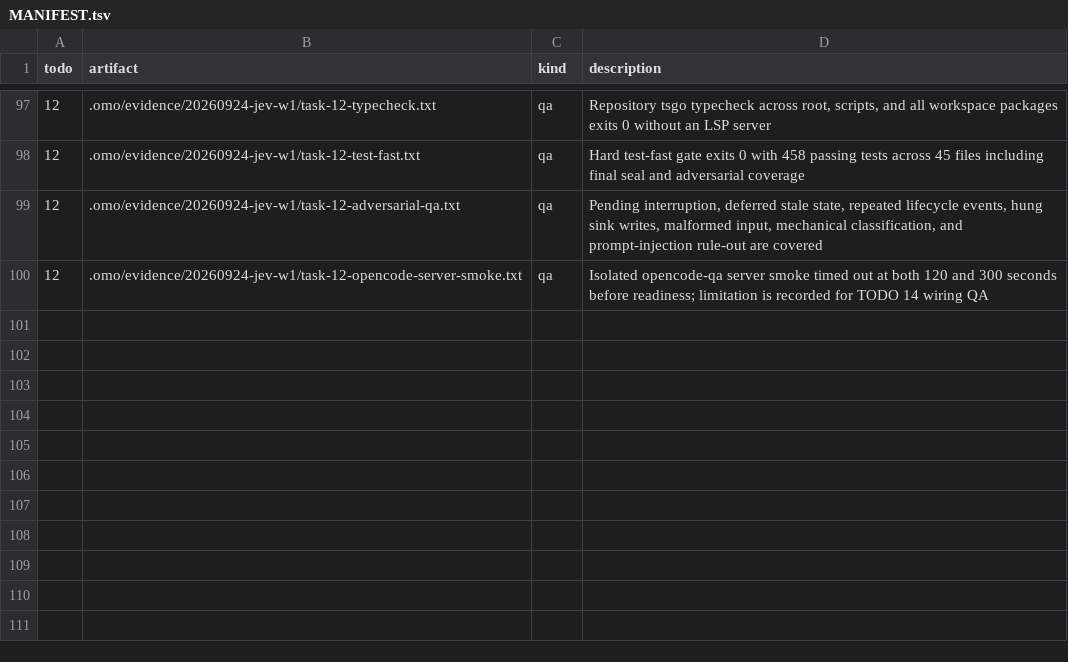
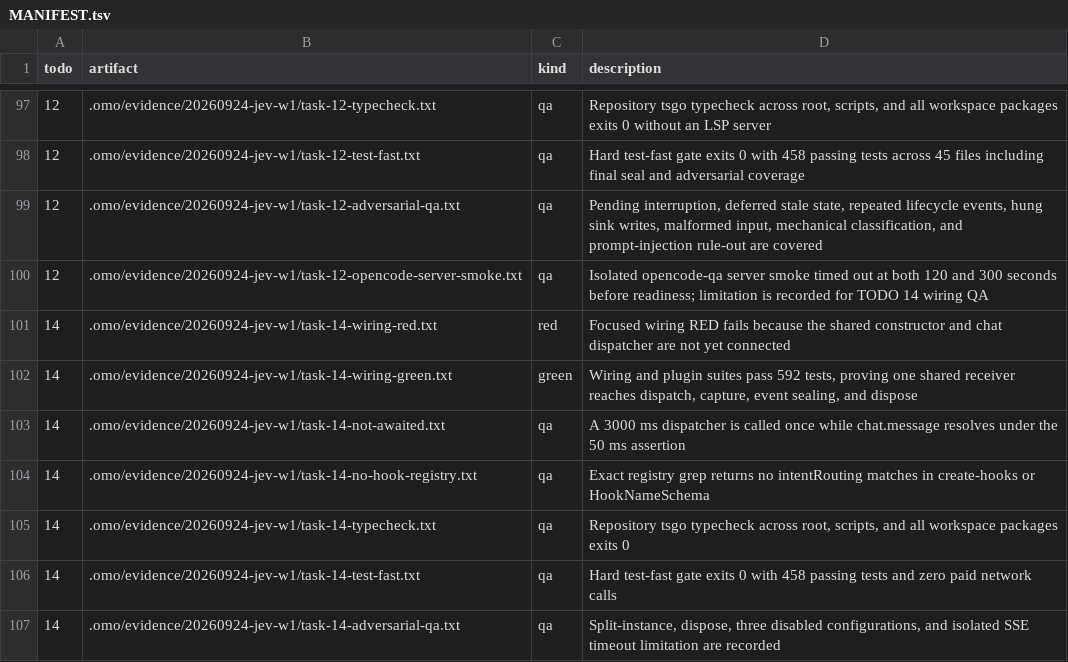
Before and after one commit to mislavivanda/oh-my-openagent, a TSV file: .omo/evidence/20260924-jev-w1/MANIFEST.tsv, drawn as a sheet; only a part is shown, gaps mark what is left out.

Commit message:
feat(jev): wire the observe-only intent-routing pass into the plugin handlers

```diff
--- a/.omo/evidence/20260924-jev-w1/MANIFEST.tsv
+++ b/.omo/evidence/20260924-jev-w1/MANIFEST.tsv
@@ -100 +100,8 @@ todo	artifact	kind	description
 12	.omo/evidence/20260924-jev-w1/task-12-opencode-server-smoke.txt	qa	Isolated opencode-qa server smoke timed out at both 120 and 300 seconds before readiness; limitation is recorded for TODO 14 wiring QA
+14	.omo/evidence/20260924-jev-w1/task-14-wiring-red.txt	red	Focused wiring RED fails because the shared constructor and chat dispatcher are not yet connected
+14	.omo/evidence/20260924-jev-w1/task-14-wiring-green.txt	green	Wiring and plugin suites pass 592 tests, proving one shared receiver reaches dispatch, capture, event sealing, and dispose
+14	.omo/evidence/20260924-jev-w1/task-14-not-awaited.txt	qa	A 3000 ms dispatcher is called once while chat.message resolves under the 50 ms assertion
+14	.omo/evidence/20260924-jev-w1/task-14-no-hook-registry.txt	qa	Exact registry grep returns no intentRouting matches in create-hooks or HookNameSchema
+14	.omo/evidence/20260924-jev-w1/task-14-typecheck.txt	qa	Repository tsgo typecheck across root, scripts, and all workspace packages exits 0
+14	.omo/evidence/20260924-jev-w1/task-14-test-fast.txt	qa	Hard test-fast gate exits 0 with 458 passing tests and zero paid network calls
+14	.omo/evidence/20260924-jev-w1/task-14-adversarial-qa.txt	qa	Split-instance, dispose, three disabled configurations, and isolated SSE timeout limitation are recorded
```
Also changed, not shown: 19 other files.
